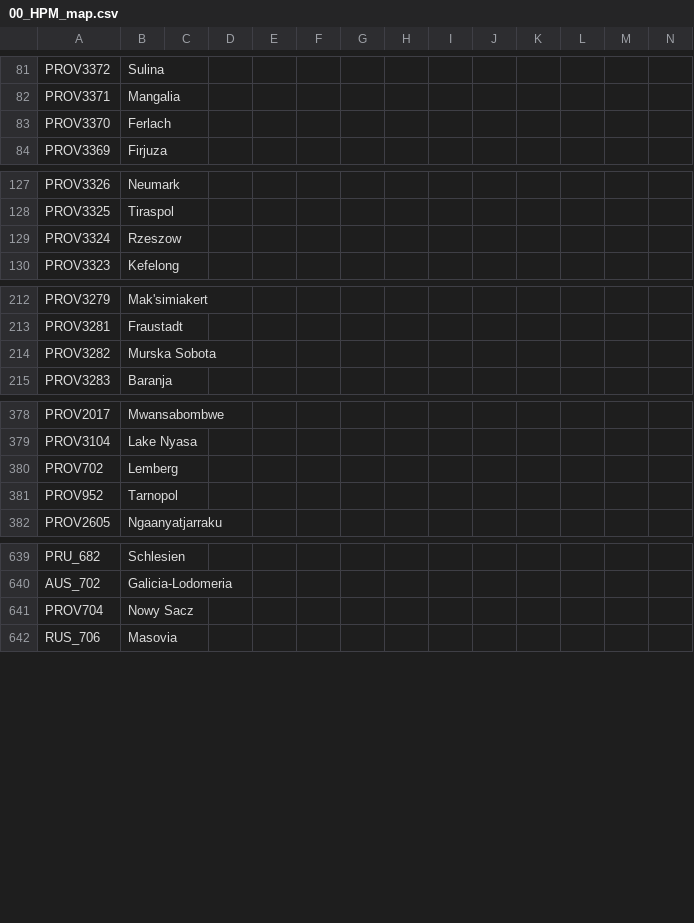
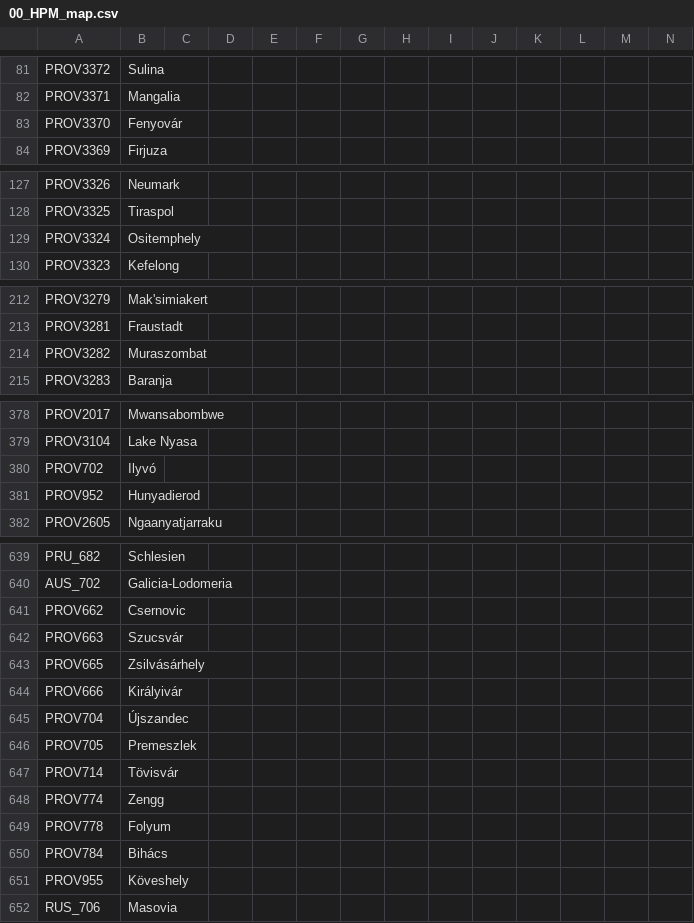
Before and after one commit to Don-Keiser/Kui-Oosel-Saabub, a CSV file: KOS/localisation/00_HPM_map.csv, drawn as a sheet; only a part is shown, gaps mark what is left out; the diff covers the shown part only.

```diff
--- a/KOS/localisation/00_HPM_map.csv
+++ b/KOS/localisation/00_HPM_map.csv
@@ -82,3 +82,3 @@ PROV3372;Sulina;;;;;;;;;;;;;
 PROV3371;Mangalia;;;;;;;;;;;;;
-PROV3370;Ferlach;;;;;;;;;;;;;
+PROV3370;Fenyovár;;;;;;;;;;;;;
 PROV3369;Firjuza;;;;;;;;;;;;;
@@ -128,3 +128,3 @@ PROV3326;Neumark;;;;;;;;;;;;;
 PROV3325;Tiraspol;;;;;;;;;;;;;
-PROV3324;Rzeszow;;;;;;;;;;;;;
+PROV3324;Ositemphely;;;;;;;;;;;;;
 PROV3323;Kefelong;;;;;;;;;;;;;
@@ -213,3 +213,3 @@ PROV3279;Mak'simiakert;;;;;;;;;;;;;
 PROV3281;Fraustadt;;;;;;;;;;;;;
-PROV3282;Murska Sobota;;;;;;;;;;;;;
+PROV3282;Muraszombat;;;;;;;;;;;;;
 PROV3283;Baranja;;;;;;;;;;;;;
@@ -379,4 +379,4 @@ PROV2017;Mwansabombwe;;;;;;;;;;;;;
 PROV3104;Lake Nyasa;;;;;;;;;;;;;
-PROV702;Lemberg;;;;;;;;;;;;;
-PROV952;Tarnopol;;;;;;;;;;;;;
+PROV702;Ilyvó;;;;;;;;;;;;;
+PROV952;Hunyadierod;;;;;;;;;;;;;
 PROV2605;Ngaanyatjarraku;;;;;;;;;;;;;
@@ -640,3 +640,13 @@ PRU_682;Schlesien;;;;;;;;;;;;;
 AUS_702;Galicia-Lodomeria;;;;;;;;;;;;;
-PROV704;Nowy Sacz;;;;;;;;;;;;;
+PROV662;Csernovic;;;;;;;;;;;;;
+PROV663;Szucsvár;;;;;;;;;;;;;
+PROV665;Zsilvásárhely;;;;;;;;;;;;;
+PROV666;Királyivár;;;;;;;;;;;;;
+PROV704;Újszandec;;;;;;;;;;;;;
+PROV705;Premeszlek;;;;;;;;;;;;;
+PROV714;Tövisvár;;;;;;;;;;;;;
+PROV774;Zengg;;;;;;;;;;;;;
+PROV778;Folyum;;;;;;;;;;;;;
+PROV784;Bihács;;;;;;;;;;;;;
+PROV955;Köveshely;;;;;;;;;;;;;
 RUS_706;Masovia;;;;;;;;;;;;;
```
Also changed, not shown: 1 edited cell elsewhere in this file, KOS/localisation/000_persia_map.csv, KOS/localisation/PDM_CE.csv, 3 other files.
